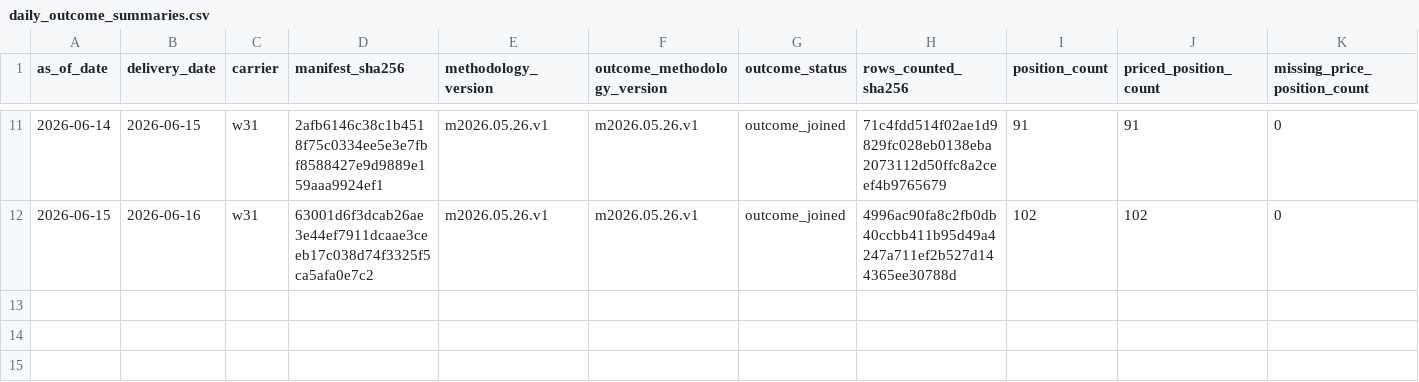
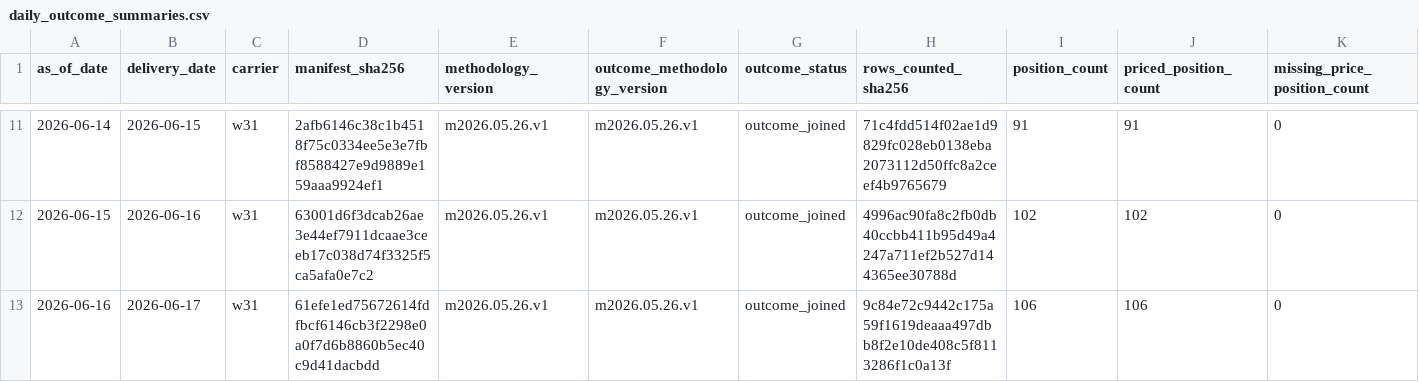
Before and after one commit to jameskim247/ercot-ptp-track-record, a CSV file: reports/audits/daily_outcome_summaries.csv, drawn as a sheet; only a part is shown, gaps mark what is left out; rows hold the shown columns only; the diff names each change by its address in the sheet, - before the commit and + after, or states it on an @@ line.

Commit message:
track-record: outcome backlog 2026-06-20 w31

```diff
--- a/reports/audits/daily_outcome_summaries.csv
+++ b/reports/audits/daily_outcome_summaries.csv
+row 13: 2026-06-16 | 2026-06-17 | w31 | 61efe1ed75672614fdfbcf6146cb3f2298e0a0f7d6b8860b5ec40c9d41dacbdd | m2026.05.26.v1 | m2026.05.26.v1 | outcome_joined | 9c84e72c9442c175a59f1619deaaa497dbb8f2e10de408c5f8113286f1c0a13f | 106 | 106 | 0
```
Also changed, not shown: 1 other file.
